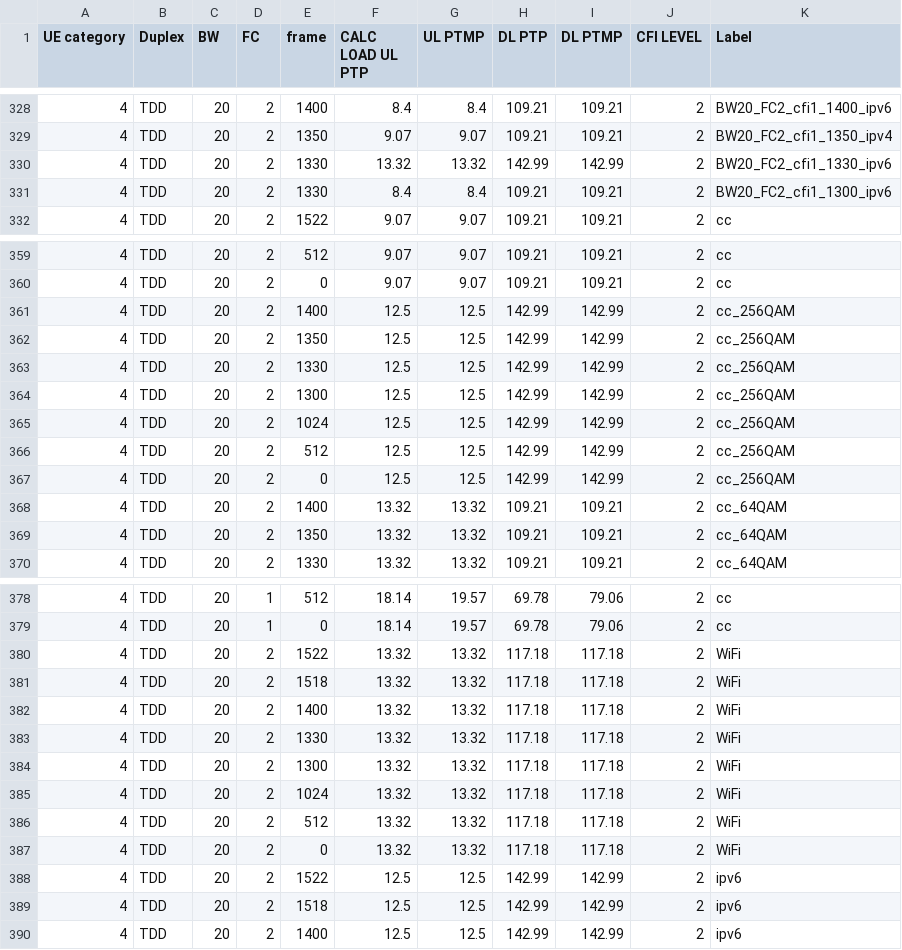
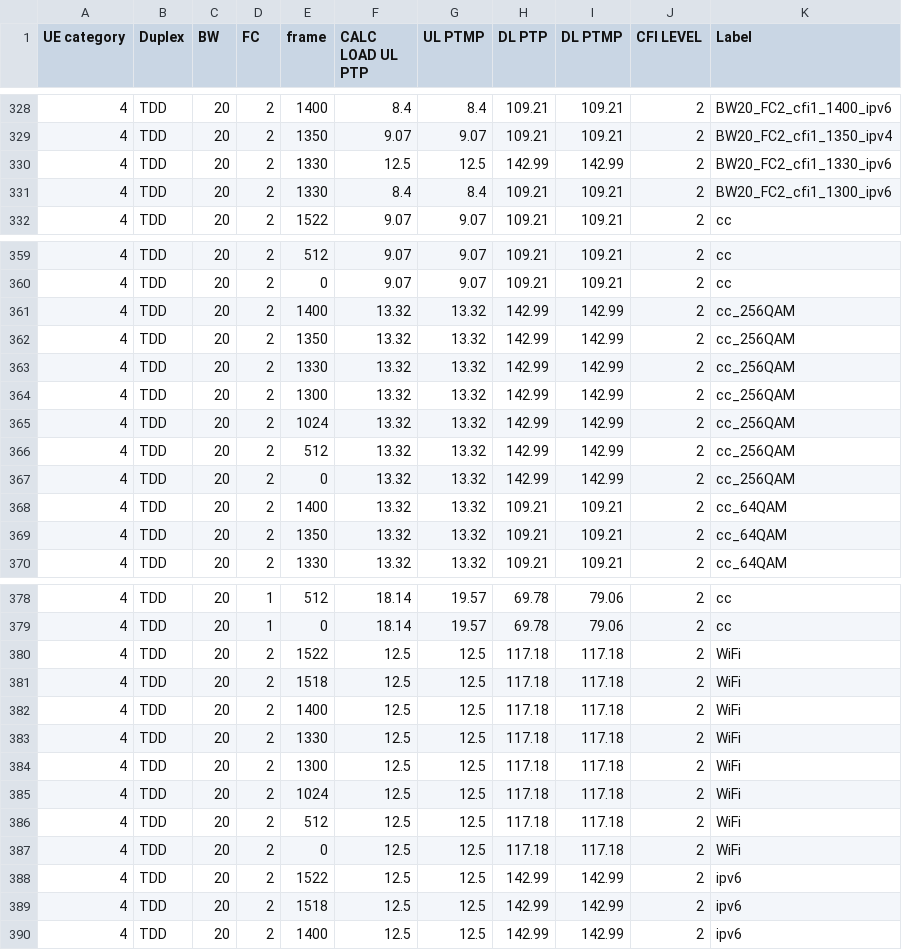
Before and after one commit to airspansvg/Testspan_Runners, a CSV file: src/main/resources/Traffic/auto_calculator.csv, drawn as a sheet; only a part is shown, gaps mark what is left out.

Commit message:
UL Calc update

```diff
--- a/src/main/resources/Traffic/auto_calculator.csv
+++ b/src/main/resources/Traffic/auto_calculator.csv
@@ -329,3 +329,3 @@ UE category,Duplex,BW,FC,frame,CALC LOAD UL PTP,UL PTMP,DL PTP,DL PTMP,CFI LEVEL
 4,TDD,20,2,1350,9.07,9.07,109.21,109.21,2,BW20_FC2_cfi1_1350_ipv4
-4,TDD,20,2,1330,13.32,13.32,142.99,142.99,2,BW20_FC2_cfi1_1330_ipv6
+4,TDD,20,2,1330,12.5,12.5,142.99,142.99,2,BW20_FC2_cfi1_1330_ipv6
 4,TDD,20,2,1330,8.4,8.4,109.21,109.21,2,BW20_FC2_cfi1_1300_ipv6
@@ -360,9 +360,9 @@ UE category,Duplex,BW,FC,frame,CALC LOAD UL PTP,UL PTMP,DL PTP,DL PTMP,CFI LEVEL
 4,TDD,20,2,0,9.07,9.07,109.21,109.21,2,cc
-4,TDD,20,2,1400,12.5,12.5,142.99,142.99,2,cc_256QAM
-4,TDD,20,2,1350,12.5,12.5,142.99,142.99,2,cc_256QAM
-4,TDD,20,2,1330,12.5,12.5,142.99,142.99,2,cc_256QAM
-4,TDD,20,2,1300,12.5,12.5,142.99,142.99,2,cc_256QAM
-4,TDD,20,2,1024,12.5,12.5,142.99,142.99,2,cc_256QAM
-4,TDD,20,2,512,12.5,12.5,142.99,142.99,2,cc_256QAM
-4,TDD,20,2,0,12.5,12.5,142.99,142.99,2,cc_256QAM
+4,TDD,20,2,1400,13.32,13.32,142.99,142.99,2,cc_256QAM
+4,TDD,20,2,1350,13.32,13.32,142.99,142.99,2,cc_256QAM
+4,TDD,20,2,1330,13.32,13.32,142.99,142.99,2,cc_256QAM
+4,TDD,20,2,1300,13.32,13.32,142.99,142.99,2,cc_256QAM
+4,TDD,20,2,1024,13.32,13.32,142.99,142.99,2,cc_256QAM
+4,TDD,20,2,512,13.32,13.32,142.99,142.99,2,cc_256QAM
+4,TDD,20,2,0,13.32,13.32,142.99,142.99,2,cc_256QAM
 4,TDD,20,2,1400,13.32,13.32,109.21,109.21,2,cc_64QAM
@@ -379,10 +379,10 @@ UE category,Duplex,BW,FC,frame,CALC LOAD UL PTP,UL PTMP,DL PTP,DL PTMP,CFI LEVEL
 4,TDD,20,1,0,18.14,19.57,69.78,79.06,2,cc
-4,TDD,20,2,1522,13.32,13.32,117.18,117.18,2,WiFi
-4,TDD,20,2,1518,13.32,13.32,117.18,117.18,2,WiFi
-4,TDD,20,2,1400,13.32,13.32,117.18,117.18,2,WiFi
-4,TDD,20,2,1330,13.32,13.32,117.18,117.18,2,WiFi
-4,TDD,20,2,1300,13.32,13.32,117.18,117.18,2,WiFi
-4,TDD,20,2,1024,13.32,13.32,117.18,117.18,2,WiFi
-4,TDD,20,2,512,13.32,13.32,117.18,117.18,2,WiFi
-4,TDD,20,2,0,13.32,13.32,117.18,117.18,2,WiFi
+4,TDD,20,2,1522,12.5,12.5,117.18,117.18,2,WiFi
+4,TDD,20,2,1518,12.5,12.5,117.18,117.18,2,WiFi
+4,TDD,20,2,1400,12.5,12.5,117.18,117.18,2,WiFi
+4,TDD,20,2,1330,12.5,12.5,117.18,117.18,2,WiFi
+4,TDD,20,2,1300,12.5,12.5,117.18,117.18,2,WiFi
+4,TDD,20,2,1024,12.5,12.5,117.18,117.18,2,WiFi
+4,TDD,20,2,512,12.5,12.5,117.18,117.18,2,WiFi
+4,TDD,20,2,0,12.5,12.5,117.18,117.18,2,WiFi
 4,TDD,20,2,1522,12.5,12.5,142.99,142.99,2,ipv6
```
